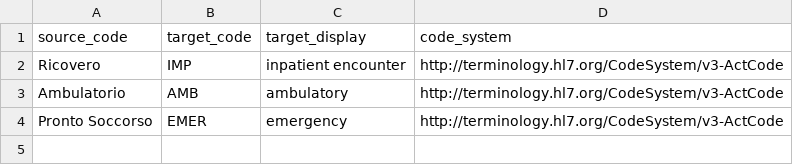
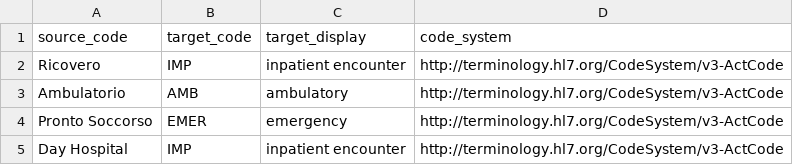
Before and after one commit to DataTools4Heart/data-ingestion-suite, a CSV file: mapping-contexts/gem/encounter-class-concept-map.csv, drawn as a sheet.

```diff
--- a/mapping-contexts/gem/encounter-class-concept-map.csv
+++ b/mapping-contexts/gem/encounter-class-concept-map.csv
@@ -4 +4,2 @@
 "Pronto Soccorso","EMER","emergency","http://terminology.hl7.org/CodeSystem/v3-ActCode"
+"Day Hospital","IMP","inpatient encounter","http://terminology.hl7.org/CodeSystem/v3-ActCode"
```
Also changed, not shown: mapping-contexts/gem/echo-code-mappings.csv, mapping-contexts/gem/lab-results-concept-map.csv, 32 other files.
